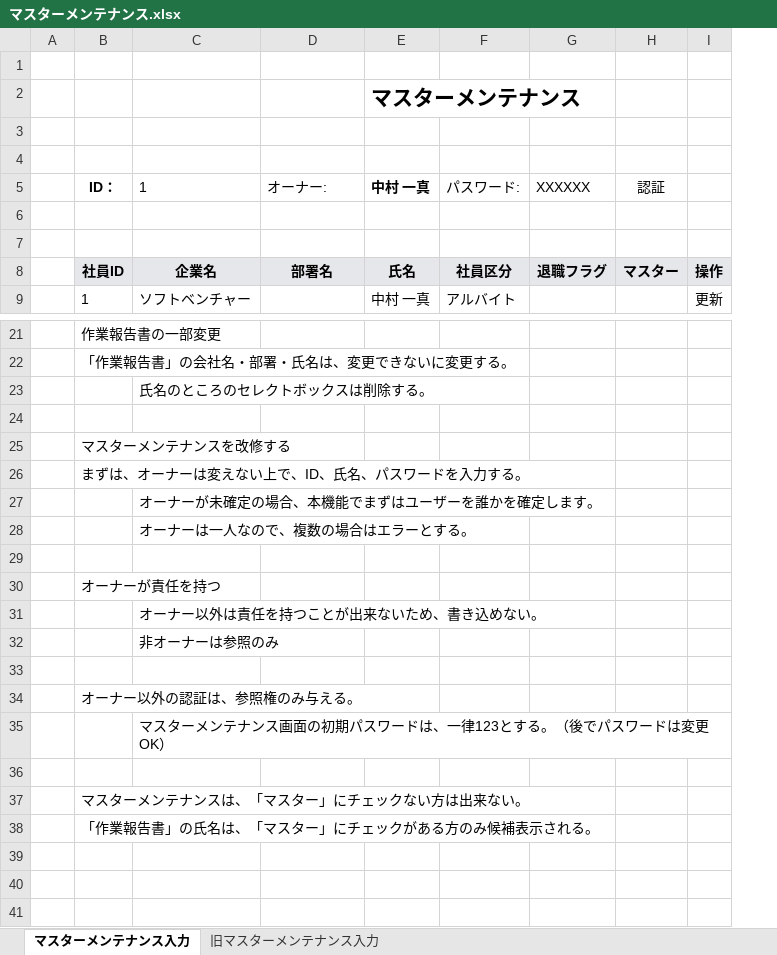
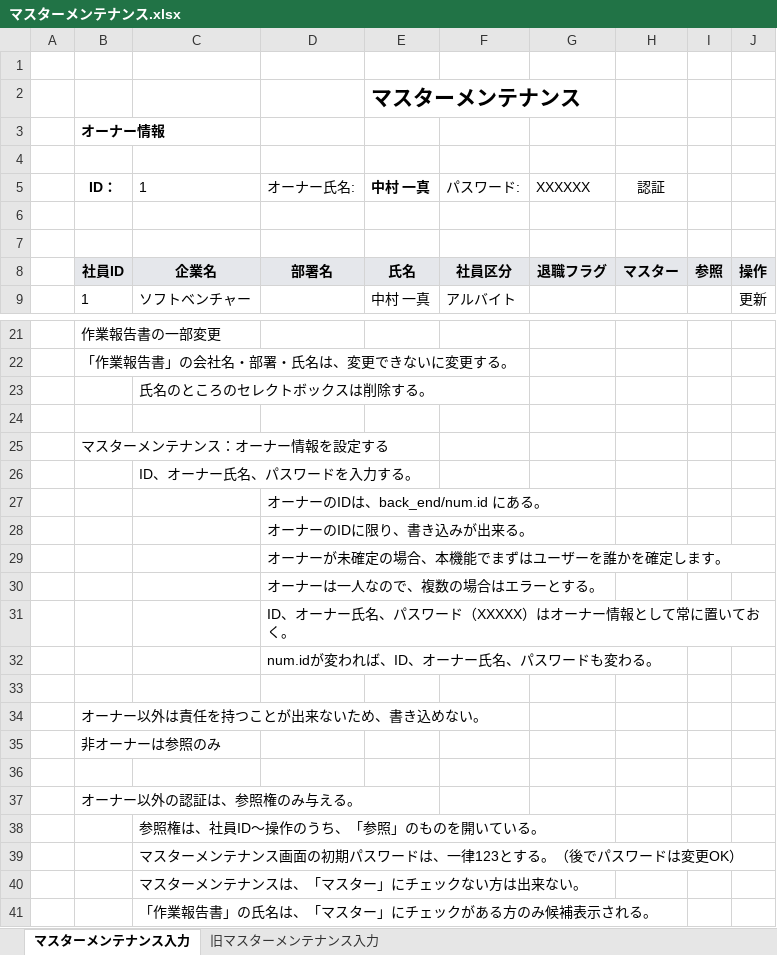
Before and after one commit to kazunyon/kinnmuhyou_17, an Excel workbook: 参考/マスターメンテナンス.xlsx, sheet マスターメンテナンス入力, drawn as a sheet; only a part is shown, gaps mark what is left out; values as stored, in another font and other column widths than the file's, no borders; charts and pictures not drawn; removed rows and columns are numbered as before the commit, all else as after; the diff names each change by its address in the sheet, - before the commit and + after, or states it on an @@ line.

Commit message:
【任意のコメント】

```diff
--- a/参考/マスターメンテナンス.xlsx (sheet マスターメンテナンス入力)
+++ b/参考/マスターメンテナンス.xlsx (sheet マスターメンテナンス入力)
+column I, row 8: 参照
+row 3:  | オーナー情報
-row 4: (empty)
-D5: オーナー:
+D5: オーナー氏名:
-B25: マスターメンテナンスを改修する
+B25: マスターメンテナンス：オーナー情報を設定する
-row 26:  | まずは、オーナーは変えない上で、ID、氏名、パスワードを入力する。
-C26: オーナーが未確定の場合、本機能でまずはユーザーを誰かを確定します。
+C26: ID、オーナー氏名、パスワードを入力する。
-row 28:  |  | オーナーは一人なので、複数の場合はエラーとする。
+row 27:  |  |  | オーナーのIDは、back_end/num.id にある。
+row 28:  |  |  | オーナーのIDに限り、書き込みが出来る。
+row 29:  |  |  | オーナーが未確定の場合、本機能でまずはユーザーを誰かを確定します。
+row 30:  |  |  | オーナーは一人なので、複数の場合はエラーとする。
+row 31:  |  |  | ID、オーナー氏名、パスワード（XXXXX）はオーナー情報として常に置いておく。
+row 32:  |  |  | num.idが変われば、ID、オーナー氏名、パスワードも変わる。
-B34: オーナーが責任を持つ
+B34: オーナー以外は責任を持つことが出来ないため、書き込めない。
-row 31:  |  | オーナー以外は責任を持つことが出来ないため、書き込めない。
-row 32:  |  | 非オーナーは参照のみ
+row 35:  | 非オーナーは参照のみ
+row 38:  |  | 参照権は、社員ID～操作のうち、「参照」のものを開いている。
-C40: (empty)
+C40: マスターメンテナンスは、「マスター」にチェックない方は出来ない。
-row 37:  | マスターメンテナンスは、「マスター」にチェックない方は出来ない。
-row 38:  | 「作業報告書」の氏名は、「マスター」にチェックがある方のみ候補表示される。
+row 41:  |  | 「作業報告書」の氏名は、「マスター」にチェックがある方のみ候補表示される。
```
Also changed, not shown: charts or pictures.
